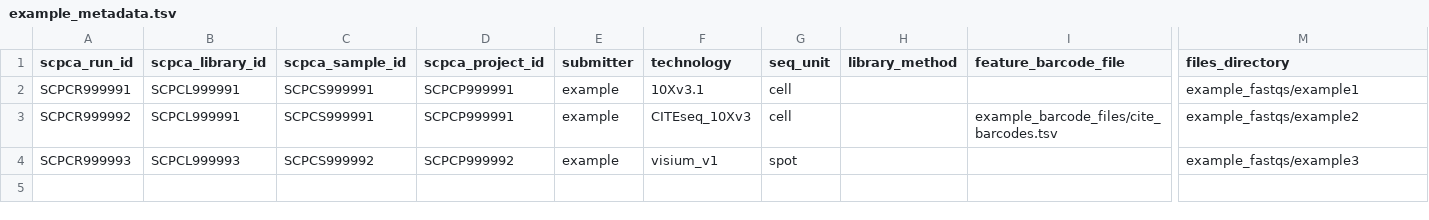
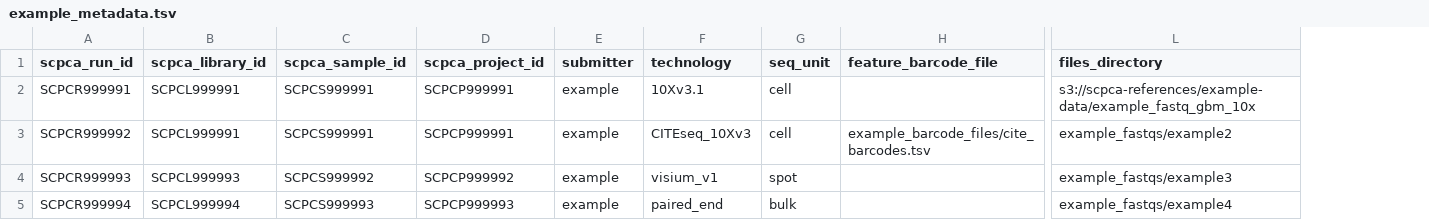
Before and after one commit to AlexsLemonade/scpca-nf, a TSV file: examples/example_metadata.tsv, drawn as a sheet; only a part is shown, gaps mark what is left out; removed rows and columns are numbered as before the commit, all else as after; rows hold the shown columns only; the diff names each change by its address in the sheet, - before the commit and + after, or states it on an @@ line.

Commit message:
update example metadata

```diff
--- a/examples/example_metadata.tsv
+++ b/examples/example_metadata.tsv
-column H (library_method), empty
-L2 (files_directory): example_fastqs/example1
+L2 (files_directory): s3://scpca-references/example-data/example_fastq_gbm_10x
+row 5: SCPCR999994 | SCPCL999994 | SCPCS999993 | SCPCP999993 | example | paired_end | bulk |  | example_fastqs/example4
```
